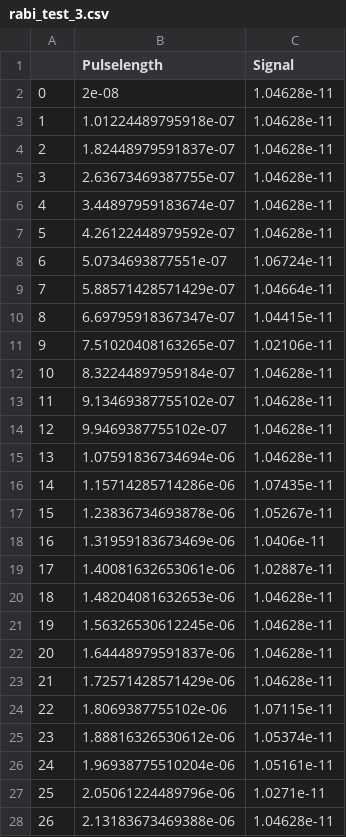
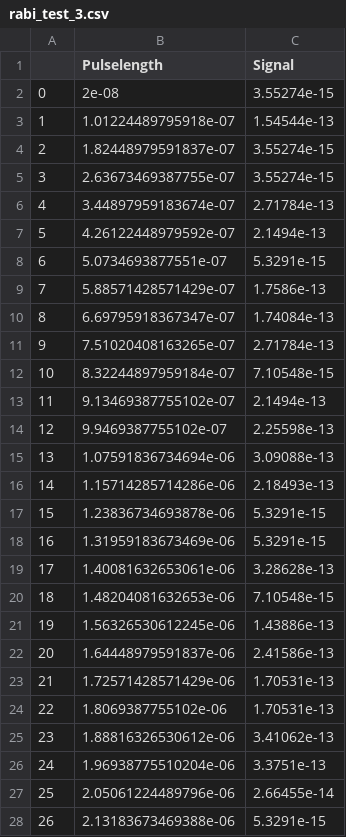
Before and after one commit to liuqiyucn/NV_Lab_Codes, a CSV file: Lab 2 Templates/rabi_test_3.csv, drawn as a sheet; only a part is shown; the diff covers the shown part only.

```diff
--- a/Lab 2 Templates/rabi_test_3.csv
+++ b/Lab 2 Templates/rabi_test_3.csv
@@ -1,28 +1,28 @@
 ,Pulselength,Signal
-0,2e-08,1.04628e-11
-1,1.01224489795918e-07,1.04628e-11
-2,1.82448979591837e-07,1.04628e-11
-3,2.63673469387755e-07,1.04628e-11
-4,3.44897959183674e-07,1.04628e-11
-5,4.26122448979592e-07,1.04628e-11
-6,5.0734693877551e-07,1.06724e-11
-7,5.88571428571429e-07,1.04664e-11
-8,6.69795918367347e-07,1.04415e-11
-9,7.51020408163265e-07,1.02106e-11
-10,8.32244897959184e-07,1.04628e-11
-11,9.13469387755102e-07,1.04628e-11
-12,9.9469387755102e-07,1.04628e-11
-13,1.07591836734694e-06,1.04628e-11
-14,1.15714285714286e-06,1.07435e-11
-15,1.23836734693878e-06,1.05267e-11
-16,1.31959183673469e-06,1.0406e-11
-17,1.40081632653061e-06,1.02887e-11
-18,1.48204081632653e-06,1.04628e-11
-19,1.56326530612245e-06,1.04628e-11
-20,1.64448979591837e-06,1.04628e-11
-21,1.72571428571429e-06,1.04628e-11
-22,1.8069387755102e-06,1.07115e-11
-23,1.88816326530612e-06,1.05374e-11
-24,1.96938775510204e-06,1.05161e-11
-25,2.05061224489796e-06,1.0271e-11
-26,2.13183673469388e-06,1.04628e-11
+0,2e-08,3.55274e-15
+1,1.01224489795918e-07,1.54544e-13
+2,1.82448979591837e-07,3.55274e-15
+3,2.63673469387755e-07,3.55274e-15
+4,3.44897959183674e-07,2.71784e-13
+5,4.26122448979592e-07,2.1494e-13
+6,5.0734693877551e-07,5.3291e-15
+7,5.88571428571429e-07,1.7586e-13
+8,6.69795918367347e-07,1.74084e-13
+9,7.51020408163265e-07,2.71784e-13
+10,8.32244897959184e-07,7.10548e-15
+11,9.13469387755102e-07,2.1494e-13
+12,9.9469387755102e-07,2.25598e-13
+13,1.07591836734694e-06,3.09088e-13
+14,1.15714285714286e-06,2.18493e-13
+15,1.23836734693878e-06,5.3291e-15
+16,1.31959183673469e-06,5.3291e-15
+17,1.40081632653061e-06,3.28628e-13
+18,1.48204081632653e-06,7.10548e-15
+19,1.56326530612245e-06,1.43886e-13
+20,1.64448979591837e-06,2.41586e-13
+21,1.72571428571429e-06,1.70531e-13
+22,1.8069387755102e-06,1.70531e-13
+23,1.88816326530612e-06,3.41062e-13
+24,1.96938775510204e-06,3.3751e-13
+25,2.05061224489796e-06,2.66455e-14
+26,2.13183673469388e-06,5.3291e-15
```
Also changed, not shown: 23 edited cells elsewhere in this file, 12 other files.
